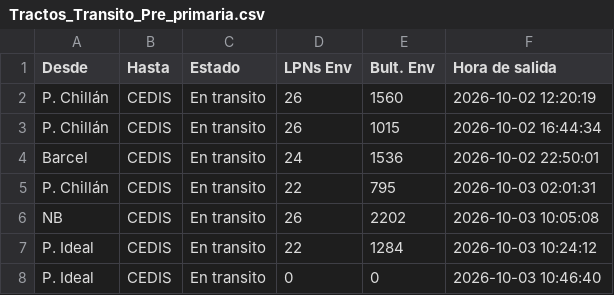
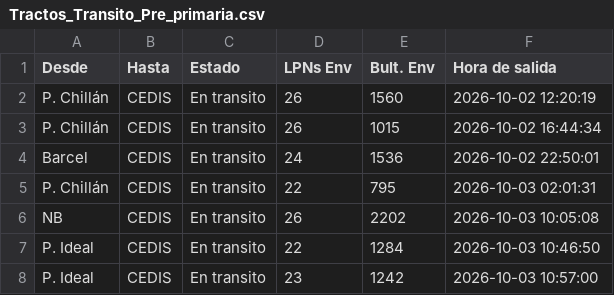
Before and after one commit to ErhickDiaz/COPIA-DASHBOARD_STREAMLIT_LOGISTIC, a CSV file: data/Tractos_Transito_Pre_primaria.csv, drawn as a sheet.

Commit message:
Actualización 2026-10-03 11:11:57.394234

```diff
--- a/data/Tractos_Transito_Pre_primaria.csv
+++ b/data/Tractos_Transito_Pre_primaria.csv
@@ -6,3 +6,3 @@ P. Chillán,CEDIS,En transito,22,795,2026-10-03 02:01:31
 NB,CEDIS,En transito,26,2202,2026-10-03 10:05:08
-P. Ideal,CEDIS,En transito,22,1284,2026-10-03 10:24:12
-P. Ideal,CEDIS,En transito,0,0,2026-10-03 10:46:40
+P. Ideal,CEDIS,En transito,22,1284,2026-10-03 10:46:50
+P. Ideal,CEDIS,En transito,23,1242,2026-10-03 10:57:00
```
